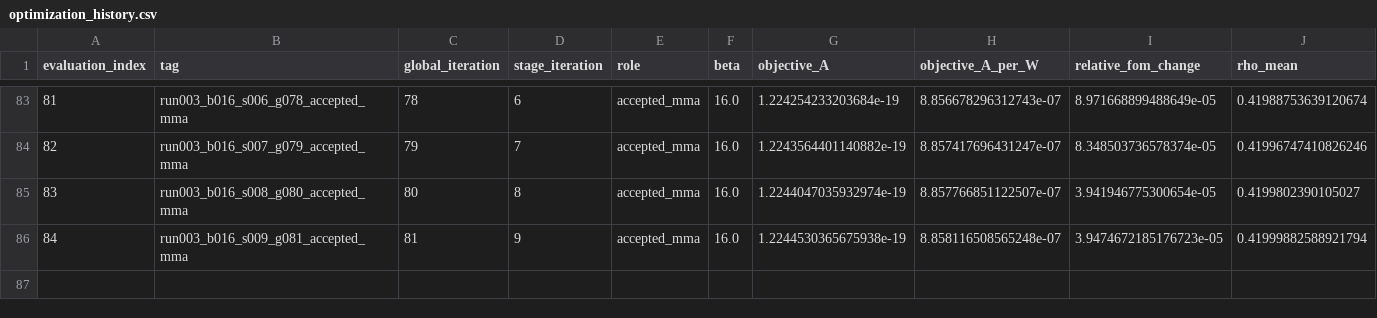
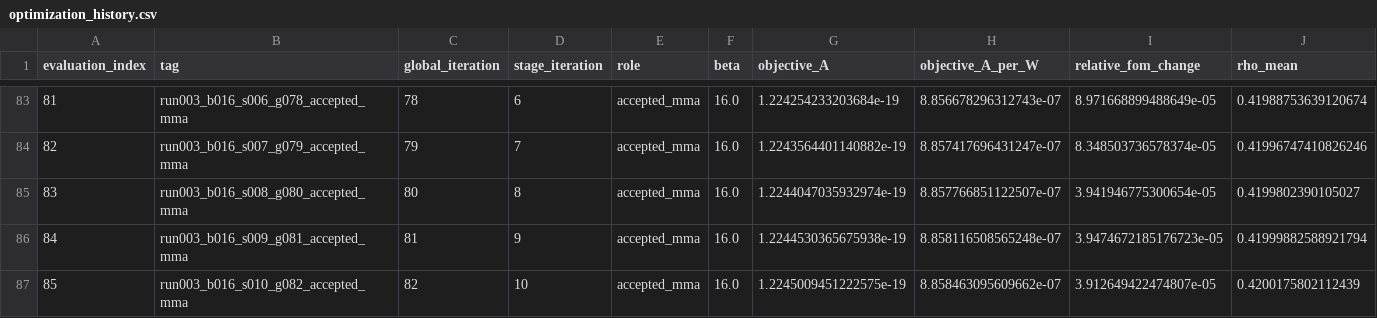
Before and after one commit to SeunghyunLee8860/inverse_design, a CSV file: photothermal_pte/optimization_runs/run_003_gaussian10_w8p5_current_max_converged/results/optimization_history.csv, drawn as a sheet; only a part is shown, gaps mark what is left out; rows hold the shown columns only; the diff names each change by its address in the sheet, - before the commit and + after, or states it on an @@ line.

Commit message:
Record Run 003 run003_b016_s010_g082_accepted_mma

```diff
--- a/photothermal_pte/optimization_runs/run_003_gaussian10_w8p5_current_max_converged/results/optimization_history.csv
+++ b/photothermal_pte/optimization_runs/run_003_gaussian10_w8p5_current_max_converged/results/optimization_history.csv
+row 87: 85 | run003_b016_s010_g082_accepted_mma | 82 | 10 | accepted_mma | 16.0 | 1.2245009451222575e-19 | 8.858463095609662e-07 | 3.912649422474807e-05 | 0.4200175802112439
```
Also changed, not shown: 7 other files.
